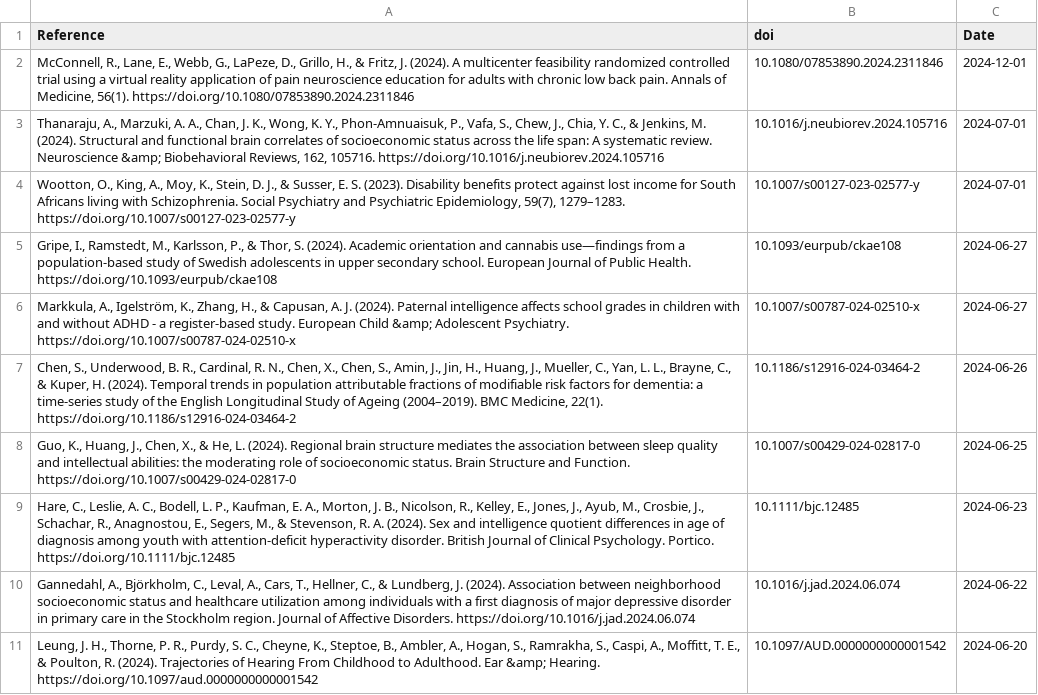
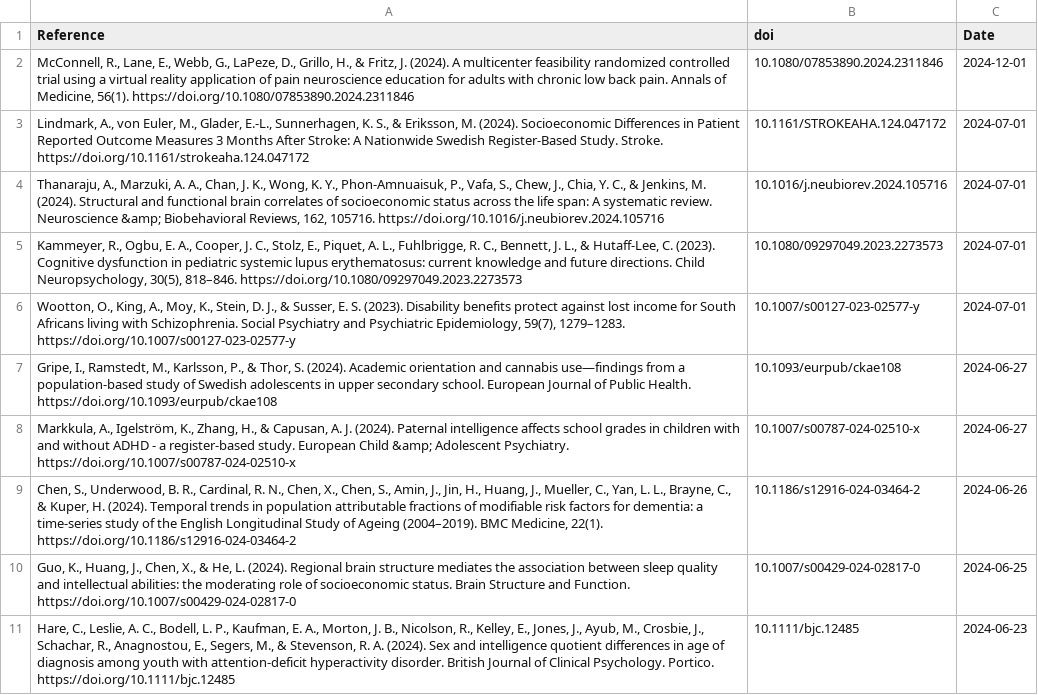
Before and after one commit to FedeGiovannetti/SESNeuroscienceRefs, a CSV file: SESneuroscienceRefs/Data/references_pubmed_ ((socioeconomic status) OR (poverty)) AND (neuroscience) .csv, drawn as a sheet; removed rows and columns are numbered as before the commit, all else as after; the diff names each change by its address in the sheet, - before the commit and + after, or states it on an @@ line.

```diff
--- a/SESneuroscienceRefs/Data/references_pubmed_ ((socioeconomic status) OR (poverty)) AND (neuroscience) .csv
+++ b/SESneuroscienceRefs/Data/references_pubmed_ ((socioeconomic status) OR (poverty)) AND (neuroscience) .csv
+row 3: Lindmark, A., von Euler, M., Glader, E.-L., Sunnerhagen, K. S., & Eriksson, M. (2024). Socioeconomic Differences in Patient Reported Outcome Measures 3 Months After Stroke: A Nationwide Swedish Register-Based Study. Stroke. https://doi.org/10.1161/strokeaha.124.047172 | 10.1161/STROKEAHA.124.047172 | 2024-07-01
+row 5: Kammeyer, R., Ogbu, E. A., Cooper, J. C., Stolz, E., Piquet, A. L., Fuhlbrigge, R. C., Bennett, J. L., & Hutaff-Lee, C. (2023). Cognitive dysfunction in pediatric systemic lupus erythematosus: current knowledge and future directions. Child Neuropsychology, 30(5), 818–846. https://doi.org/10.1080/09297049.2023.2273573 | 10.1080/09297049.2023.2273573 | 2024-07-01
-row 10: Gannedahl, A., Björkholm, C., Leval, A., Cars, T., Hellner, C., & Lundberg, J. (2024). Association between neighborhood socioeconomic status and healthcare utilization among individuals with a first diagnosis of major depressive disorder in primary care in the Stockholm region. Journal of Affective Disorders. https://doi.org/10.1016/j.jad.2024.06.074 | 10.1016/j.jad.2024.06.074 | 2024-06-22
-row 11: Leung, J. H., Thorne, P. R., Purdy, S. C., Cheyne, K., Steptoe, B., Ambler, A., Hogan, S., Ramrakha, S., Caspi, A., Moffitt, T. E., & Poulton, R. (2024). Trajectories of Hearing From Childhood to Adulthood. Ear &amp; Hearing. https://doi.org/10.1097/aud.0000000000001542 | 10.1097/AUD.0000000000001542 | 2024-06-20
```
Also changed, not shown: SESneuroscienceRefs/Data/references_pubmed_ ((socioeconomic status) OR (poverty)) AND (brain) .csv.
